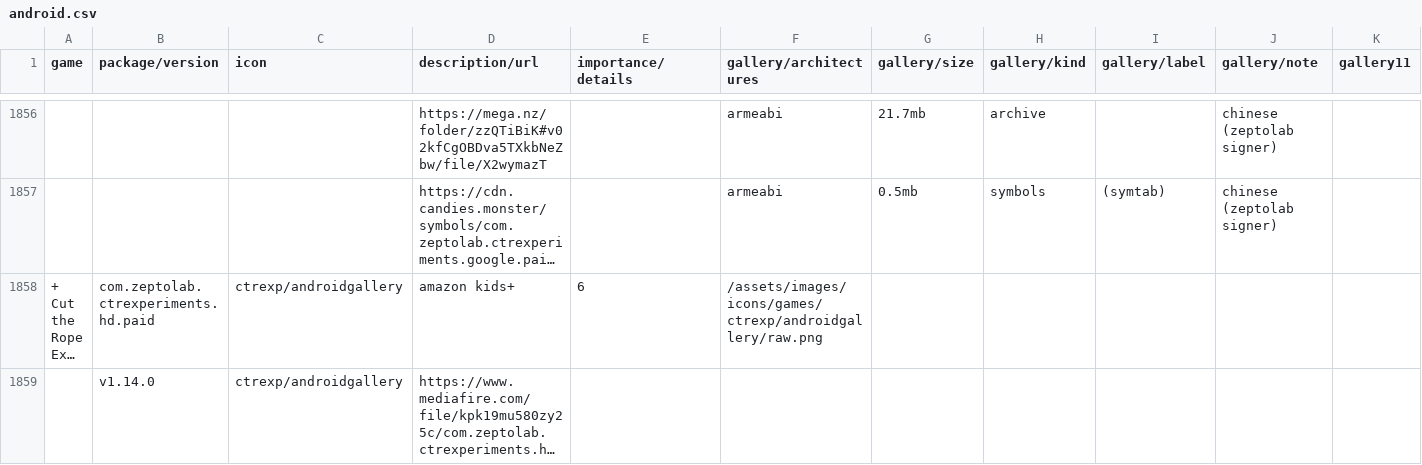
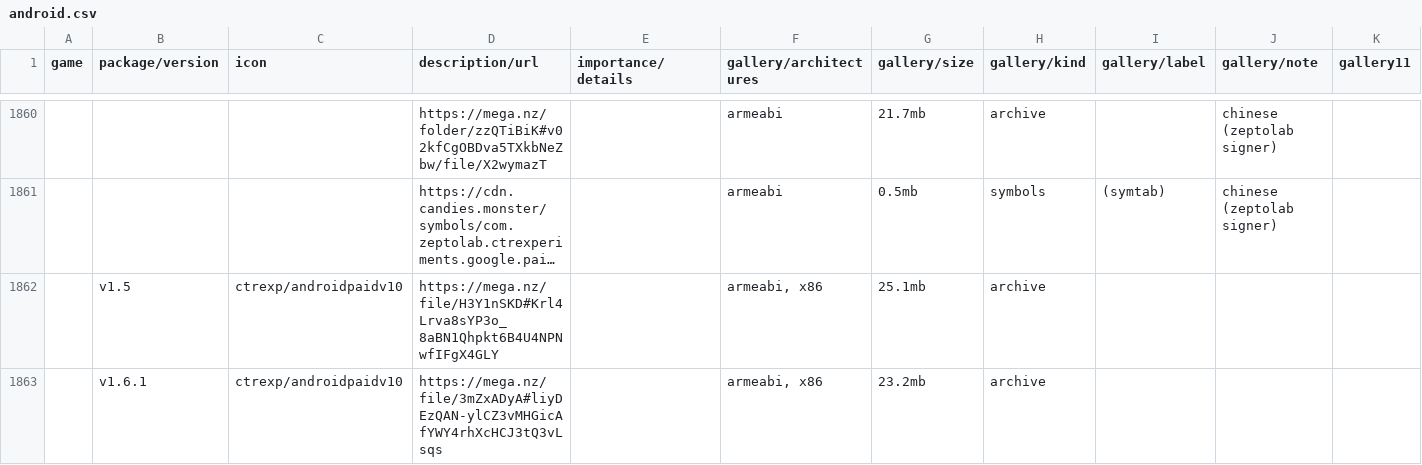
Before and after one commit to sogful/candies.monster, a CSV file: assets/static/data/versions/android.csv, drawn as a sheet; only a part is shown, gaps mark what is left out; the shorter side is filled out with more unchanged rows; long unchanged cells end in …; rows hold the shown columns only; the diff covers the shown part only; the diff names each change by its address in the sheet, - before the commit and + after, or states it on an @@ line.

Commit message:
feat(versions): +8 4pda versions

```diff
--- a/assets/static/data/versions/android.csv
+++ b/assets/static/data/versions/android.csv
+row 1862:  | v1.5 | ctrexp/androidpaidv10 | https://mega.nz/file/H3Y1nSKD#Krl4Lrva8sYP3o_8aBN1Qhpkt6B4U4NPNwfIFgX4GLY |  | armeabi, x86 | 25.1mb | archive
+row 1863:  | v1.6.1 | ctrexp/androidpaidv10 | https://mega.nz/file/3mZxADyA#liyDEzQAN-ylCZ3vMHGicAfYWY4rhXcHCJ3tQ3vLsqs |  | armeabi, x86 | 23.2mb | archive
```
Also changed, not shown: 5 added rows elsewhere in this file, assets/static/data/versions/ios.csv.
